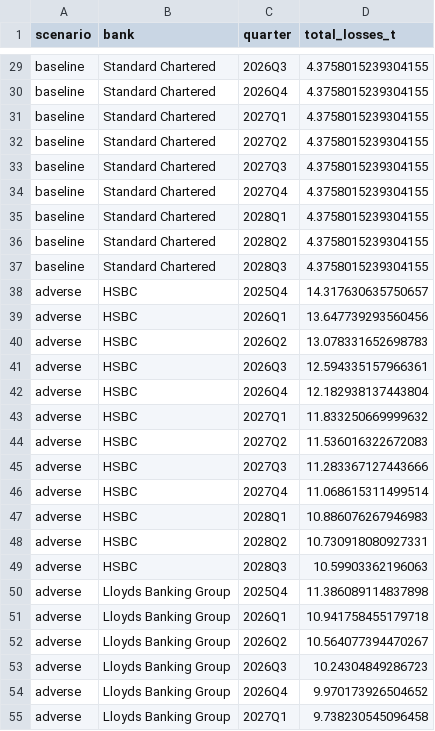
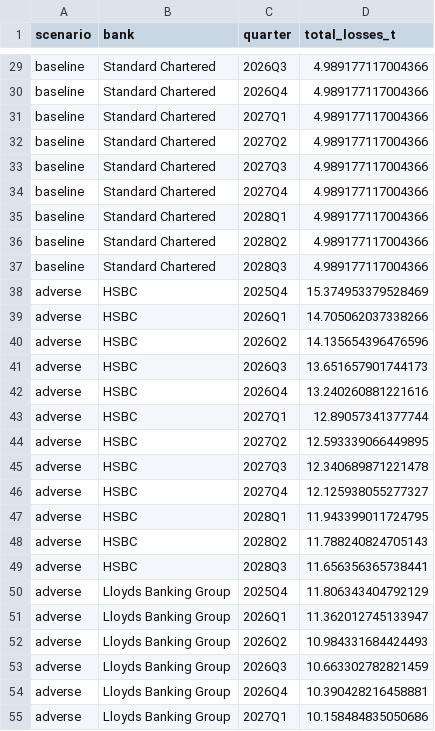
Before and after one commit to HSSC01/macro-financial-stress-testing, a CSV file: outputs/tables/loss_paths.csv, drawn as a sheet; only a part is shown, gaps mark what is left out; the diff covers the shown part only; the diff names each change by its address in the sheet, - before the commit and + after, or states it on an @@ line.

```diff
--- a/outputs/tables/loss_paths.csv
+++ b/outputs/tables/loss_paths.csv
-D29:D37 (total_losses_t): 4.3758015239304155
+D29:D37 (total_losses_t): 4.989177117004366
-D38 (total_losses_t): 14.317630635750657
+D38 (total_losses_t): 15.374953379528469
-D39 (total_losses_t): 13.647739293560456
+D39 (total_losses_t): 14.705062037338266
-D40 (total_losses_t): 13.078331652698783
+D40 (total_losses_t): 14.135654396476596
-D41 (total_losses_t): 12.594335157966361
+D41 (total_losses_t): 13.651657901744173
-D42 (total_losses_t): 12.182938137443804
+D42 (total_losses_t): 13.240260881221616
-D43 (total_losses_t): 11.833250669999632
+D43 (total_losses_t): 12.89057341377744
-D44 (total_losses_t): 11.536016322672083
+D44 (total_losses_t): 12.593339066449895
-D45 (total_losses_t): 11.283367127443666
+D45 (total_losses_t): 12.340689871221478
-D46 (total_losses_t): 11.068615311499514
+D46 (total_losses_t): 12.125938055277327
-D47 (total_losses_t): 10.886076267946983
+D47 (total_losses_t): 11.943399011724795
-D48 (total_losses_t): 10.730918080927331
+D48 (total_losses_t): 11.788240824705143
-D49 (total_losses_t): 10.59903362196063
+D49 (total_losses_t): 11.656356365738441
-D50 (total_losses_t): 11.386089114837898
+D50 (total_losses_t): 11.806343404792129
-D51 (total_losses_t): 10.941758455179718
+D51 (total_losses_t): 11.362012745133947
-D52 (total_losses_t): 10.564077394470267
+D52 (total_losses_t): 10.984331684424493
-D53 (total_losses_t): 10.24304849286723
+D53 (total_losses_t): 10.663302782821459
-D54 (total_losses_t): 9.970173926504652
+D54 (total_losses_t): 10.390428216458881
-D55 (total_losses_t): 9.738230545096458
+D55 (total_losses_t): 10.158484835050686
```
Also changed, not shown: 45 edited cells elsewhere in this file, outputs/tables/cet1_ratio_paths.csv, outputs/tables/losses_by_bucket.csv, 19 other files.
